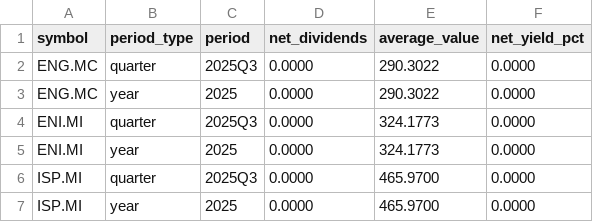
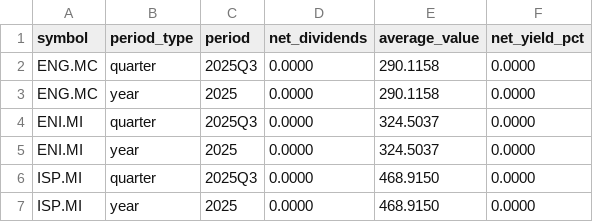
Before and after one commit to Sbampatomar/market_simulator, a CSV file: output/dividend_yield_by_symbol.csv, drawn as a sheet.

```diff
--- a/output/dividend_yield_by_symbol.csv
+++ b/output/dividend_yield_by_symbol.csv
@@ -1,7 +1,7 @@
 symbol,period_type,period,net_dividends,average_value,net_yield_pct
-ENG.MC,quarter,2025Q3,0.0000,290.3022,0.0000
-ENG.MC,year,2025,0.0000,290.3022,0.0000
-ENI.MI,quarter,2025Q3,0.0000,324.1773,0.0000
-ENI.MI,year,2025,0.0000,324.1773,0.0000
-ISP.MI,quarter,2025Q3,0.0000,465.9700,0.0000
-ISP.MI,year,2025,0.0000,465.9700,0.0000
+ENG.MC,quarter,2025Q3,0.0000,290.1158,0.0000
+ENG.MC,year,2025,0.0000,290.1158,0.0000
+ENI.MI,quarter,2025Q3,0.0000,324.5037,0.0000
+ENI.MI,year,2025,0.0000,324.5037,0.0000
+ISP.MI,quarter,2025Q3,0.0000,468.9150,0.0000
+ISP.MI,year,2025,0.0000,468.9150,0.0000
```
Also changed, not shown: data/ENG.MC.csv, output/daily_portfolio.csv, 25 other files.
